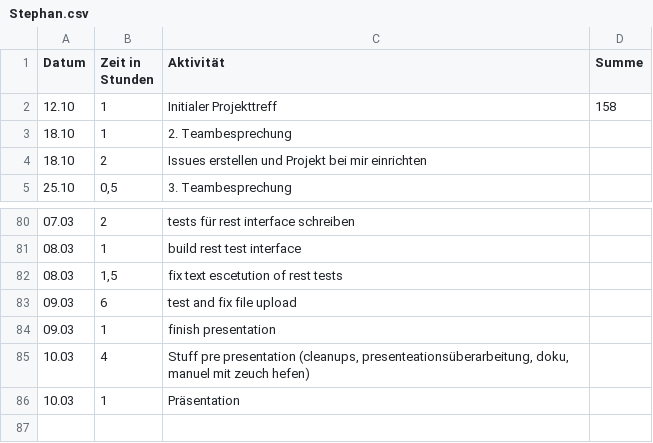
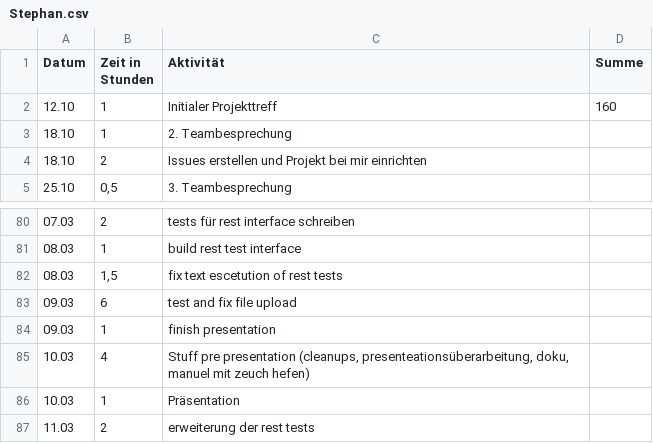
Before and after one commit to REMEXLabs/OpenAPE, a CSV file: Zeitaufwandsabschätzung/Stephan.csv, drawn as a sheet; only a part is shown, gaps mark what is left out.

Commit message:
update timetable

```diff
--- a/Zeitaufwandsabschätzung/Stephan.csv
+++ b/Zeitaufwandsabschätzung/Stephan.csv
@@ -1,3 +1,3 @@
 Datum,Zeit in Stunden,Aktivität,Summe
-12.10,1,Initialer Projekttreff,158
+12.10,1,Initialer Projekttreff,160
 18.10,1,2. Teambesprechung,
@@ -86 +86,2 @@ Datum,Zeit in Stunden,Aktivität,Summe
 10.03,1,Präsentation,
+11.03,2,erweiterung der rest tests,
```
